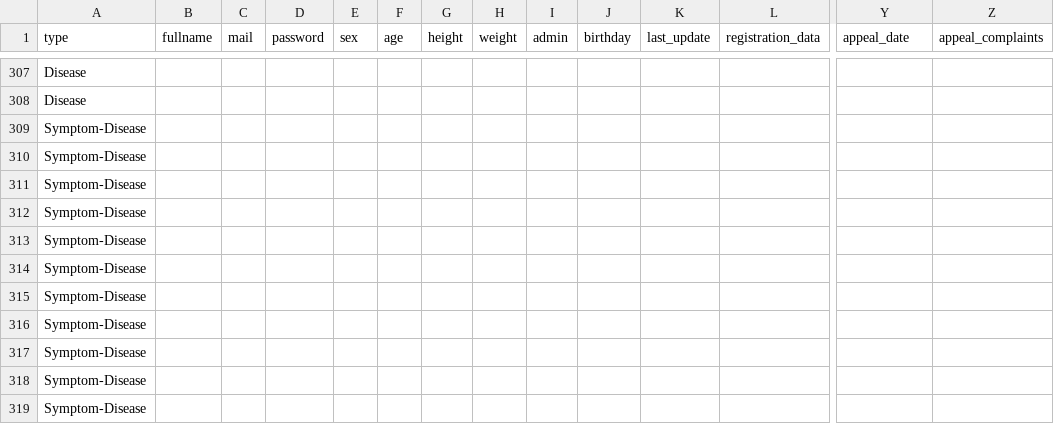
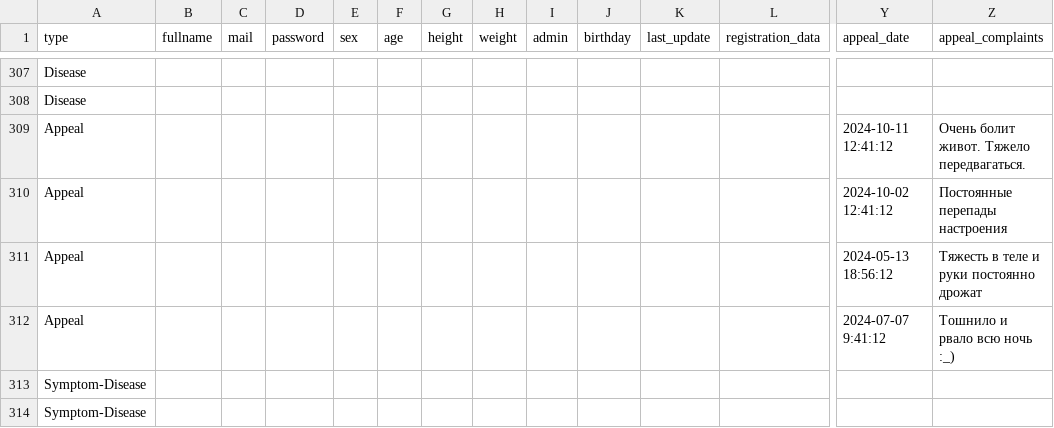
Before and after one commit to moevm/nosql2h24-diseases, a CSV file: neo4j/dumps/dump.csv, drawn as a sheet; only a part is shown, gaps mark what is left out; the shorter side is filled out with more unchanged rows; rows hold the shown columns only; the diff names each change by its address in the sheet, - before the commit and + after, or states it on an @@ line.

```diff
--- a/neo4j/dumps/dump.csv
+++ b/neo4j/dumps/dump.csv
+row 309: Appeal |  |  |  |  |  |  |  |  |  |  |  | 2024-10-11 12:41:12 | Очень болит живот. Тяжело передвагаться.
+row 310: Appeal |  |  |  |  |  |  |  |  |  |  |  | 2024-10-02 12:41:12 | Постоянные перепады настроения
+row 311: Appeal |  |  |  |  |  |  |  |  |  |  |  | 2024-05-13 18:56:12 | Тяжесть в теле и руки постоянно дрожат
+row 312: Appeal |  |  |  |  |  |  |  |  |  |  |  | 2024-07-07 9:41:12 | Тошнило и рвало всю ночь :_)
```
Also changed, not shown: 9 other files.
